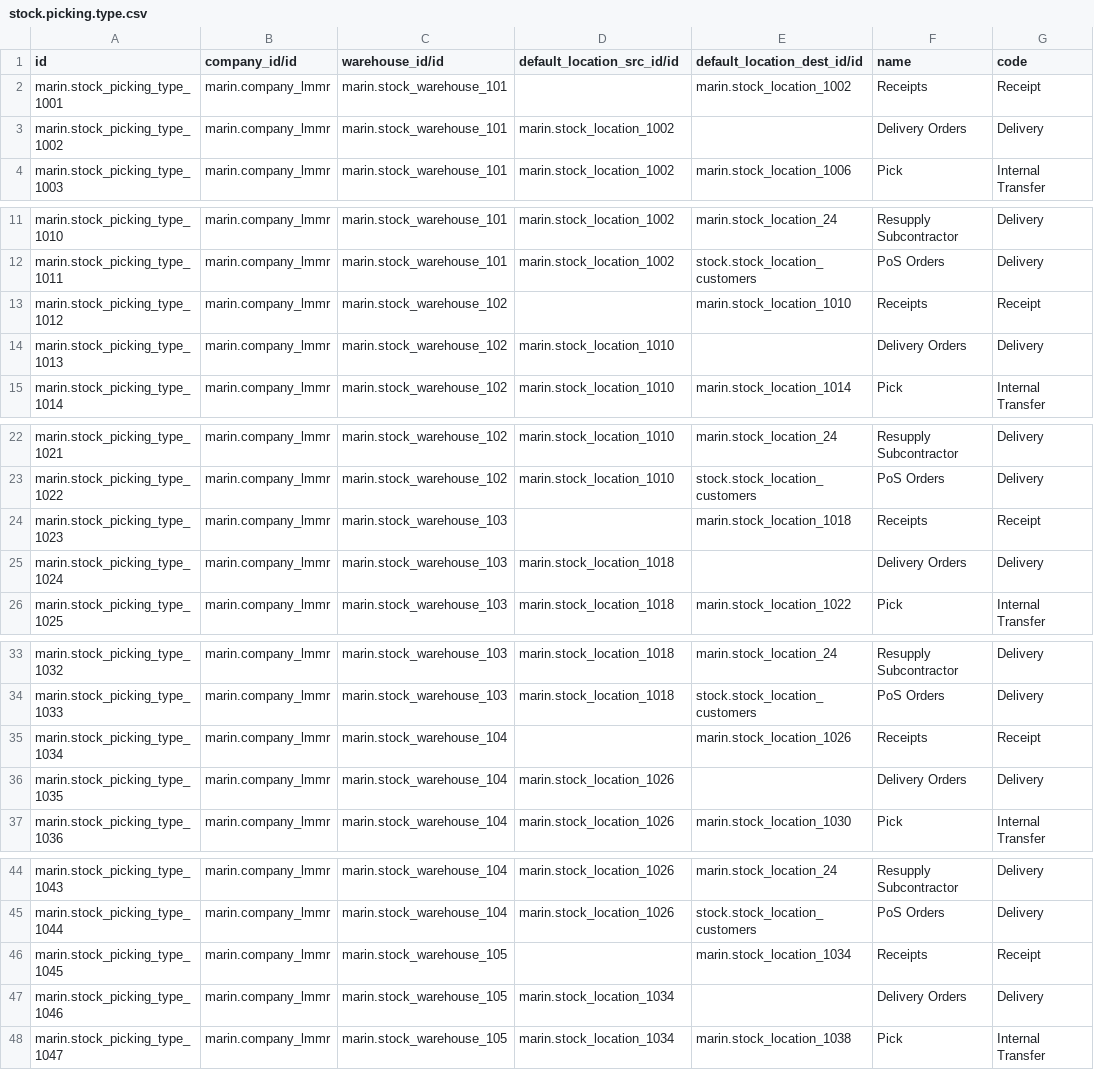
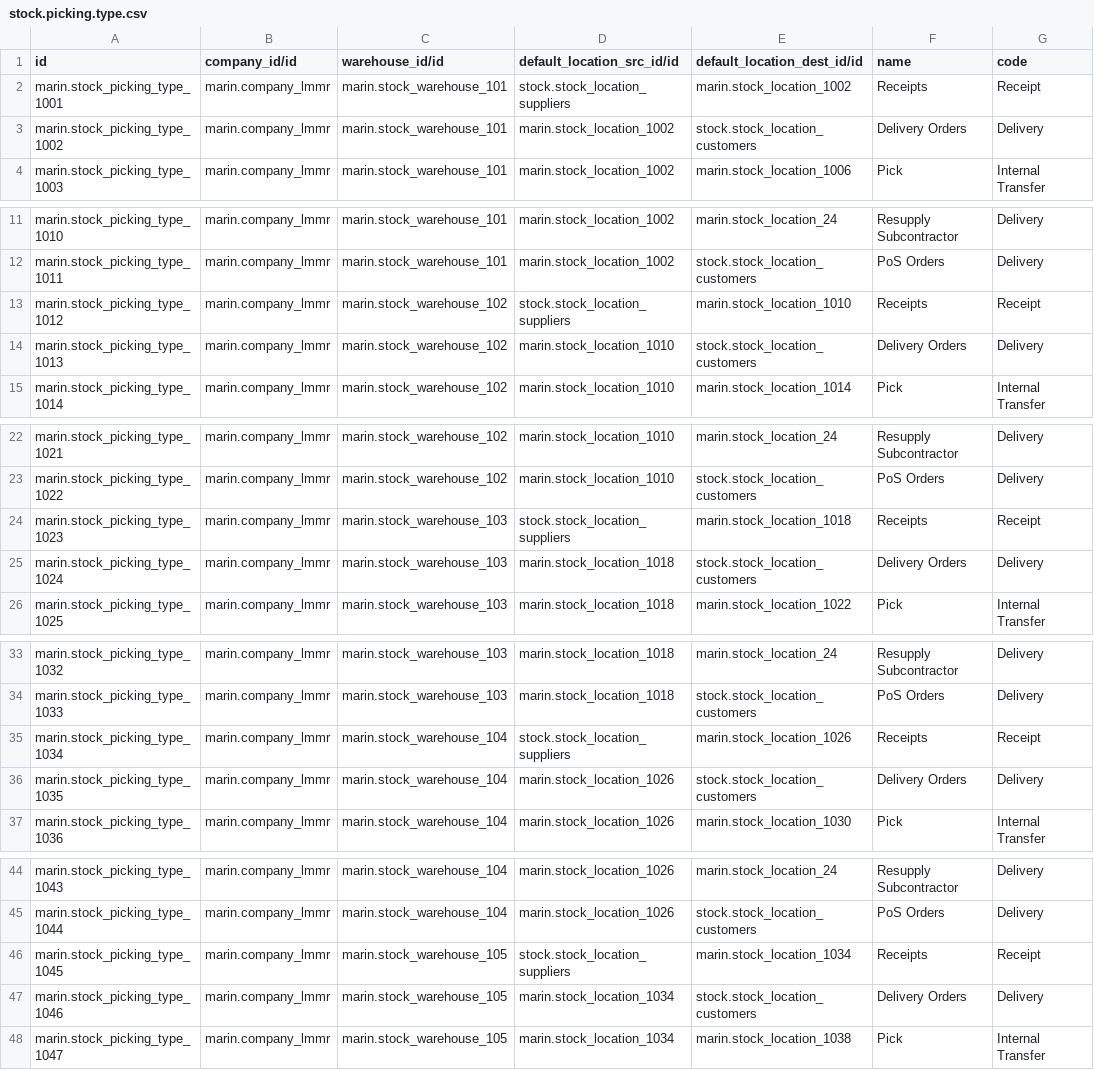
Before and after one commit to robertoCabreraAgro/addons_custom, a CSV file: marin/data/stock.picking.type.csv, drawn as a sheet; only a part is shown, gaps mark what is left out; the diff covers the shown part only; the diff names each change by its address in the sheet, - before the commit and + after, or states it on an @@ line.

```diff
--- a/marin/data/stock.picking.type.csv
+++ b/marin/data/stock.picking.type.csv
-D2 (default_location_src_id/id): (empty)
+D2 (default_location_src_id/id): stock.stock_location_suppliers
-E3 (default_location_dest_id/id): (empty)
+E3 (default_location_dest_id/id): stock.stock_location_customers
-D13 (default_location_src_id/id): (empty)
+D13 (default_location_src_id/id): stock.stock_location_suppliers
-E14 (default_location_dest_id/id): (empty)
+E14 (default_location_dest_id/id): stock.stock_location_customers
-D24 (default_location_src_id/id): (empty)
+D24 (default_location_src_id/id): stock.stock_location_suppliers
-E25 (default_location_dest_id/id): (empty)
+E25 (default_location_dest_id/id): stock.stock_location_customers
-D35 (default_location_src_id/id): (empty)
+D35 (default_location_src_id/id): stock.stock_location_suppliers
-E36 (default_location_dest_id/id): (empty)
+E36 (default_location_dest_id/id): stock.stock_location_customers
-D46 (default_location_src_id/id): (empty)
+D46 (default_location_src_id/id): stock.stock_location_suppliers
-E47 (default_location_dest_id/id): (empty)
+E47 (default_location_dest_id/id): stock.stock_location_customers
```
Also changed, not shown: 16 edited cells elsewhere in this file, marin/data/account.tax.csv, marin/data/pos.config.csv, 6 other files.
